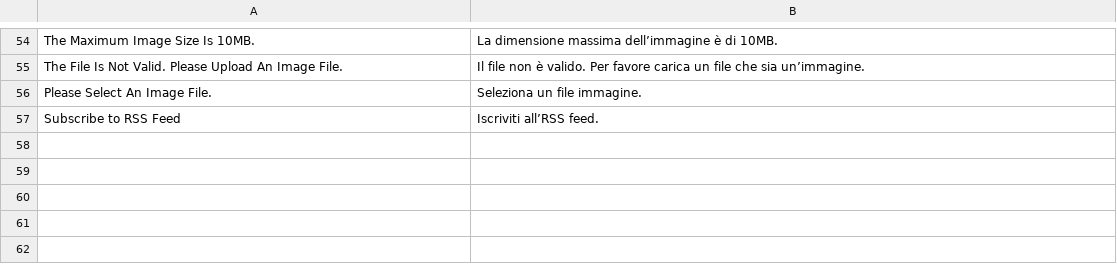
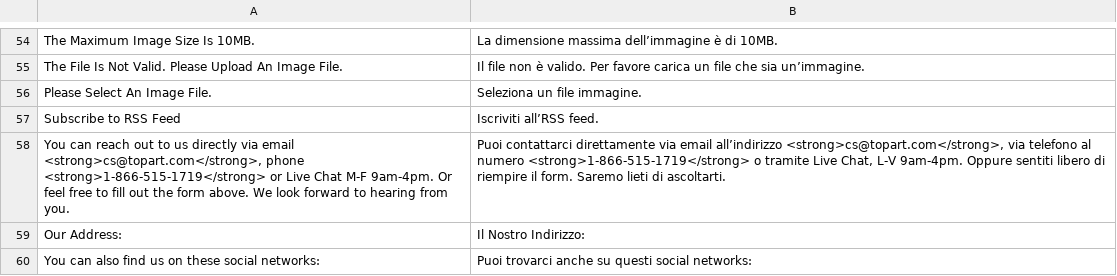
Before and after one commit to Topart/new_production, a CSV file: app/design/frontend/ultimo/topart/locale/it_IT/translate.csv, drawn as a sheet; only a part is shown, gaps mark what is left out.

```diff
--- a/app/design/frontend/ultimo/topart/locale/it_IT/translate.csv
+++ b/app/design/frontend/ultimo/topart/locale/it_IT/translate.csv
@@ -57 +57,4 @@
 "Subscribe to RSS Feed","Iscriviti all’RSS feed."
+"You can reach out to us directly via email <strong>cs@topart.com</strong>, phone <strong>1-866-515-1719</strong> or Live Chat M-F 9am-4pm. Or feel free to fill out the form above. We look forward to hearing from you.","Puoi contattarci direttamente via email all’indirizzo <strong>cs@topart.com</strong>, via telefono al numero <strong>1-866-515-1719</strong> o tramite Live Chat,  L-V 9am-4pm. Oppure sentiti libero di riempire il form. Saremo lieti di ascoltarti."
+"Our Address:","Il Nostro Indirizzo:"
+"You can also find us on these social networks:","Puoi trovarci anche su questi social networks:"
```
Also changed, not shown: 1 other file.
